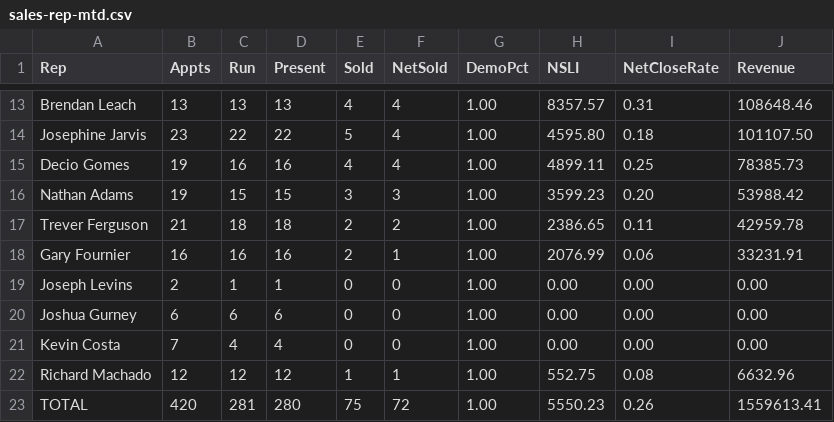
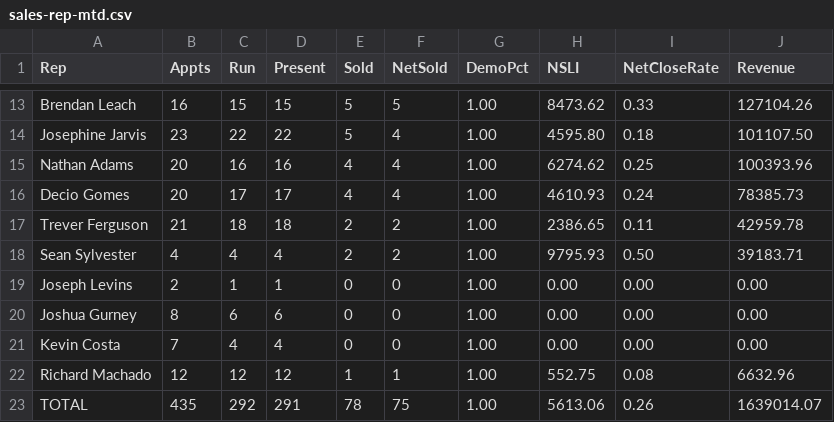
Before and after one commit to SeanSenno/rebath-sales-dashboard, a CSV file: data/sales-rep-mtd.csv, drawn as a sheet; only a part is shown, gaps mark what is left out; removed rows and columns are numbered as before the commit, all else as after; the diff covers the shown part only; the diff names each change by its address in the sheet, - before the commit and + after, or states it on an @@ line.

```diff
--- a/data/sales-rep-mtd.csv
+++ b/data/sales-rep-mtd.csv
-B13 (Appts): 13
+B13 (Appts): 16
-C13 (Run): 13
+C13 (Run): 15
-D13 (Present): 13
+D13 (Present): 15
-E13 (Sold): 4
+E13 (Sold): 5
-F13 (NetSold): 4
+F13 (NetSold): 5
-H13 (NSLI): 8357.57
+H13 (NSLI): 8473.62
-I13 (NetCloseRate): 0.31
+I13 (NetCloseRate): 0.33
-J13 (Revenue): 108648.46
+J13 (Revenue): 127104.26
+row 15: Nathan Adams | 20 | 16 | 16 | 4 | 4 | 1.00 | 6274.62 | 0.25 | 100393.96
-B16 (Appts): 19
+B16 (Appts): 20
-C16 (Run): 16
+C16 (Run): 17
-D16 (Present): 16
+D16 (Present): 17
-H16 (NSLI): 4899.11
+H16 (NSLI): 4610.93
-I16 (NetCloseRate): 0.25
+I16 (NetCloseRate): 0.24
-row 16: Nathan Adams | 19 | 15 | 15 | 3 | 3 | 1.00 | 3599.23 | 0.20 | 53988.42
-row 18: Gary Fournier | 16 | 16 | 16 | 2 | 1 | 1.00 | 2076.99 | 0.06 | 33231.91
+row 18: Sean Sylvester | 4 | 4 | 4 | 2 | 2 | 1.00 | 9795.93 | 0.50 | 39183.71
-B20 (Appts): 6
+B20 (Appts): 8
-B23 (Appts): 420
+B23 (Appts): 435
-C23 (Run): 281
+C23 (Run): 292
-D23 (Present): 280
+D23 (Present): 291
-E23 (Sold): 75
+E23 (Sold): 78
-F23 (NetSold): 72
+F23 (NetSold): 75
-H23 (NSLI): 5550.23
+H23 (NSLI): 5613.06
-J23 (Revenue): 1559613.41
+J23 (Revenue): 1639014.07
```
Also changed, not shown: 1 added row, 1 removed row, 1 moved row and 21 edited cells elsewhere in this file.
